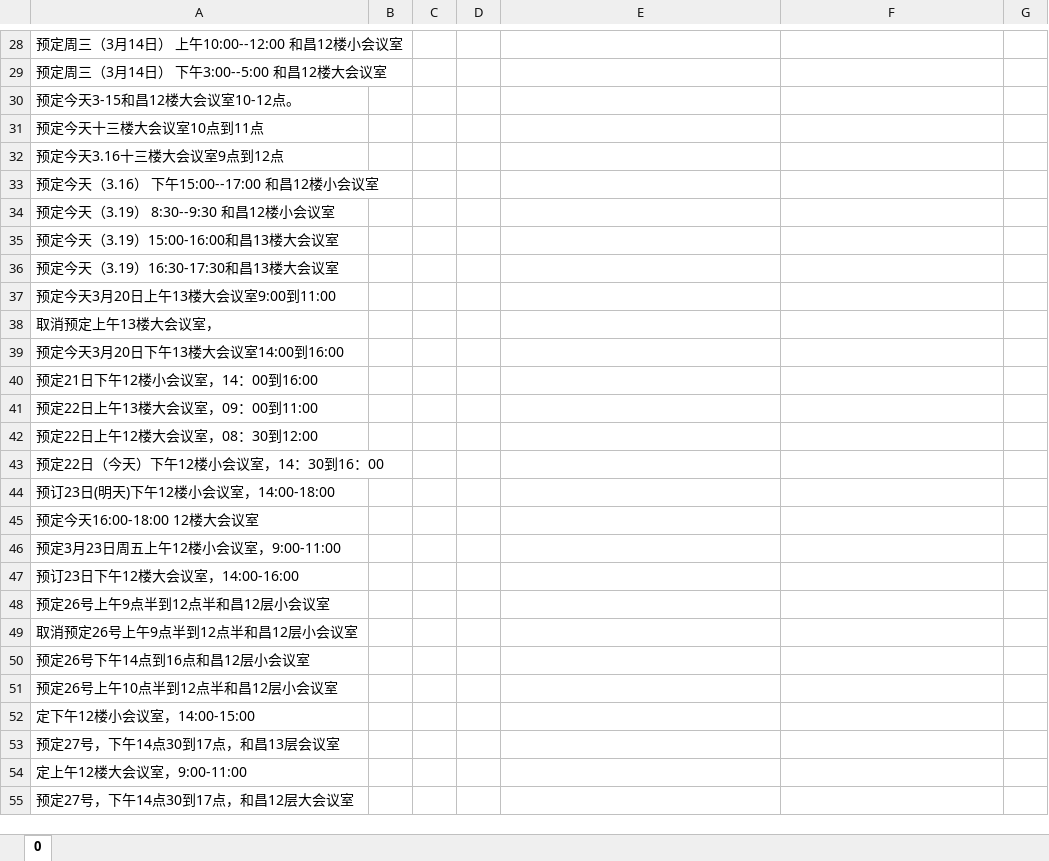
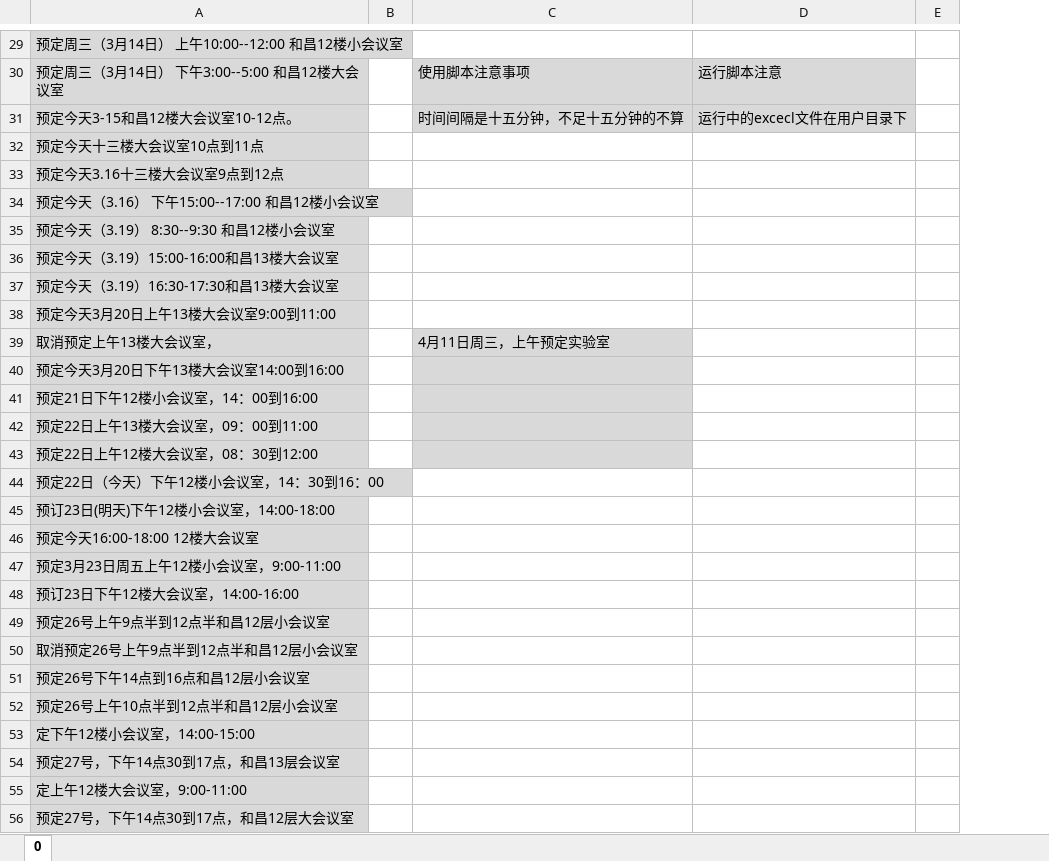
Before and after one commit to cuihee/qqbot-meeting, an Excel workbook: ch/预定语料和命令和其他须知.xlsx, sheet 0, drawn as a sheet; only a part is shown, gaps mark what is left out; values as stored, in another font and other column widths than the file's, no borders; charts and pictures not drawn; removed rows and columns are numbered as before the commit, all else as after; the diff covers the shown part only; the diff names each change by its address in the sheet, - before the commit and + after, or states it on an @@ line.

```diff
--- a/ch/预定语料和命令和其他须知.xlsx (sheet 0)
+++ b/ch/预定语料和命令和其他须知.xlsx (sheet 0)
-column C, empty
-column D, empty
-A29:A56 fill: none
+A29:A56 fill: #D9D9D9
-C30: (empty)
+C30: 使用脚本注意事项
-C30:D31 fill: none
+C30:D31 fill: #D9D9D9
-D30: (empty)
+D30: 运行脚本注意
-C31: (empty)
+C31: 时间间隔是十五分钟，不足十五分钟的不算
-D31: (empty)
+D31: 运行中的excecl文件在用户目录下
-C39: (empty)
+C39: 4月11日周三，上午预定实验室
-C39:C43 fill: none
+C39:C43 fill: #D9D9D9
```
Also changed, not shown: 1 added row, 417 removed rows, 8 edited cells and cell formats elsewhere in this sheet, charts or pictures, 4 other files.
